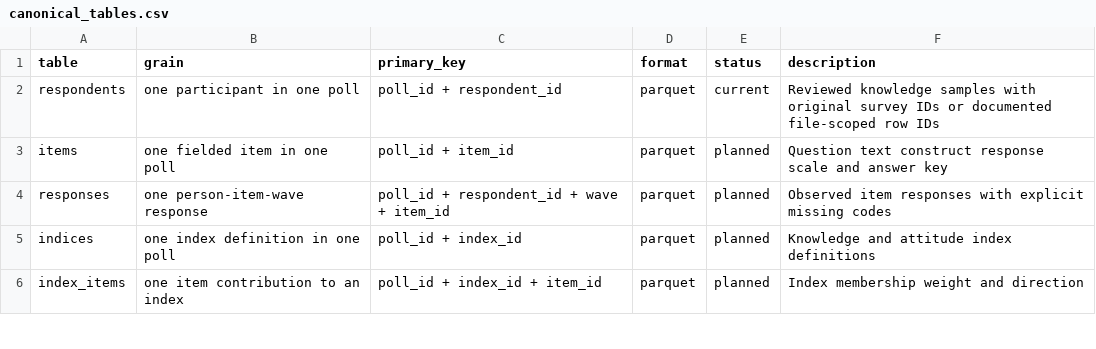
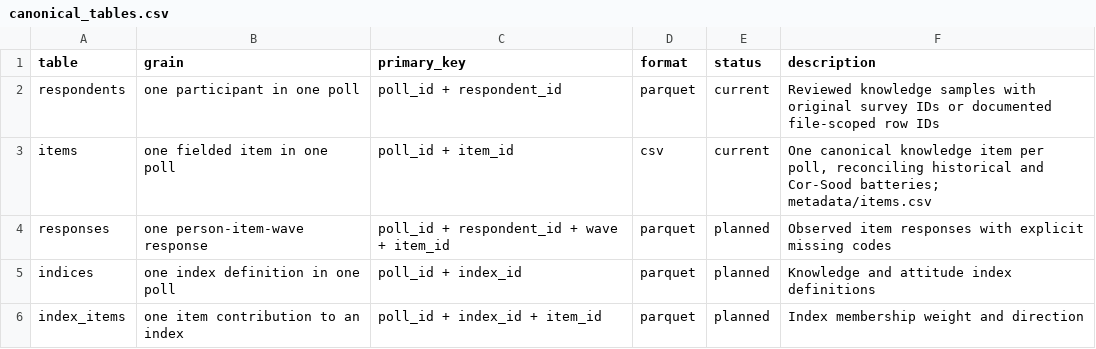
Before and after one commit to soodoku/dp-data, a CSV file: metadata/canonical_tables.csv, drawn as a sheet; only a part is shown.

```diff
--- a/metadata/canonical_tables.csv
+++ b/metadata/canonical_tables.csv
@@ -2,3 +2,3 @@ table,grain,primary_key,format,status,description
 respondents,one participant in one poll,poll_id + respondent_id,parquet,current,Reviewed knowledge samples with original survey IDs or documented file-scoped row IDs
-items,one fielded item in one poll,poll_id + item_id,parquet,planned,Question text construct response scale and answer key
+items,one fielded item in one poll,poll_id + item_id,csv,current,"One canonical knowledge item per poll, reconciling historical and Cor-Sood batteries; metadata/items.csv"
 responses,one person-item-wave response,poll_id + respondent_id + wave + item_id,parquet,planned,Observed item responses with explicit missing codes
```
Also changed, not shown: metadata/canonical_columns.csv, 7 other files.
